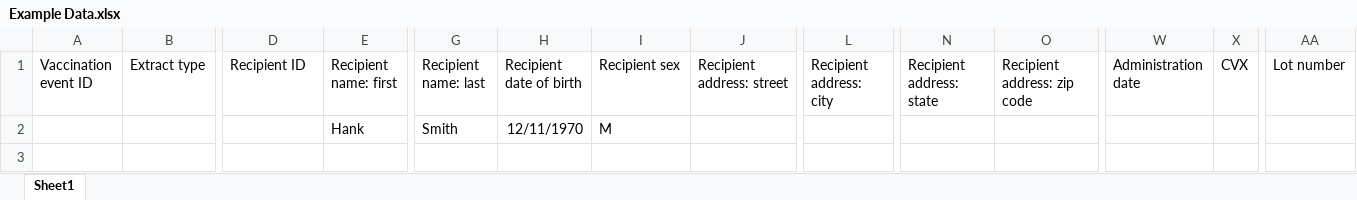
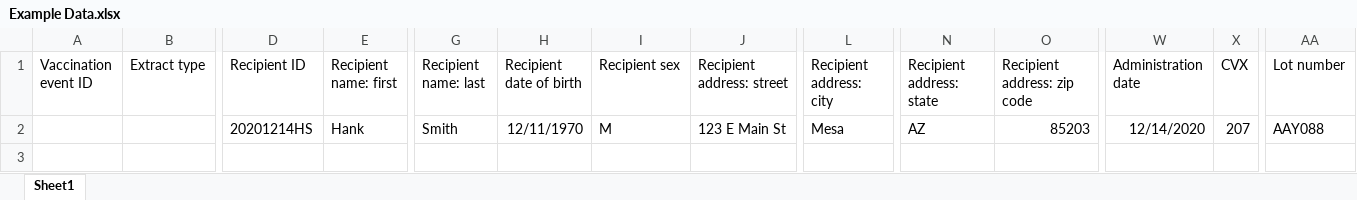
Before and after one commit to immregistries/Puente, an Excel workbook: Example Data.xlsx, sheet Sheet1, drawn as a sheet; only a part is shown, gaps mark what is left out; values as stored, in another font and other column widths than the file's, no borders; removed rows and columns are numbered as before the commit, all else as after; rows hold the shown columns only; the diff names each change by its address in the sheet, - before the commit and + after, or states it on an @@ line.

```diff
--- a/Example Data.xlsx (sheet Sheet1)
+++ b/Example Data.xlsx (sheet Sheet1)
-row 2:  |  |  | Hank | Smith | 12/11/1970 | M
+row 2:  |  | 20201214HS | Hank | Smith | 12/11/1970 | M | 123 E Main St | Mesa | AZ | 85203 | 12/14/2020 | 207 | AAY088
```
Also changed, not shown: 3 other files.
